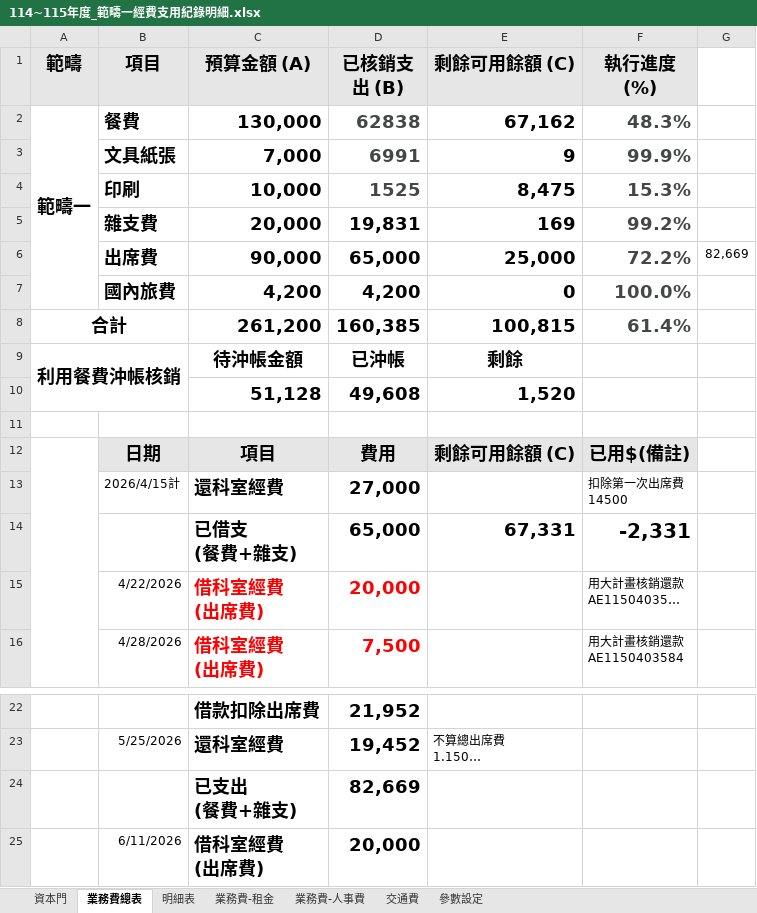
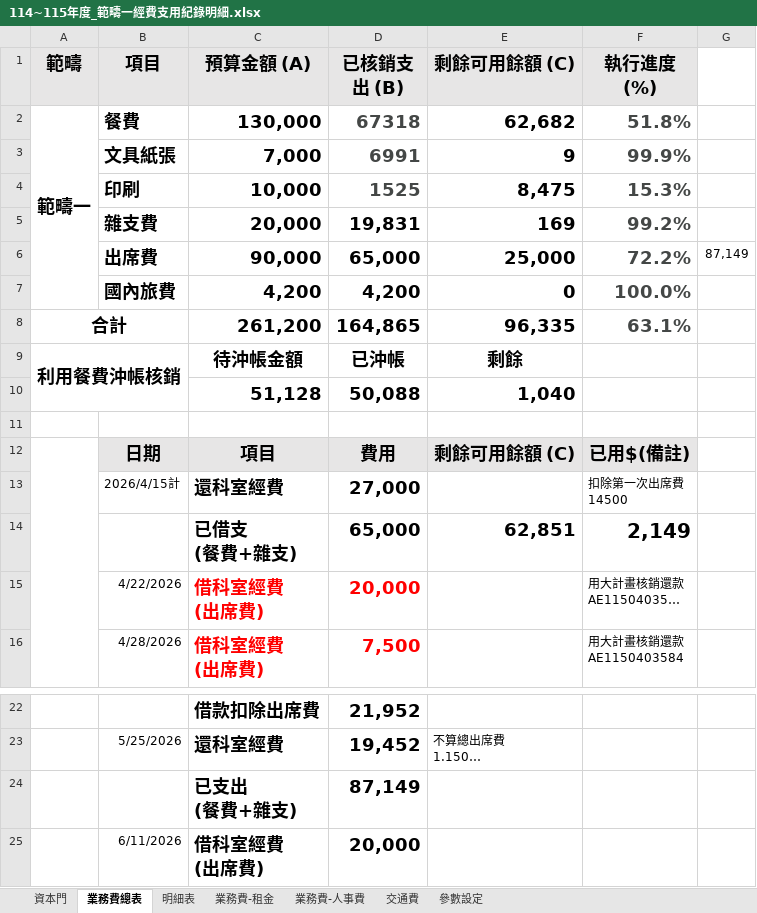
Before and after one commit to Neveraskho/cmuh-budget-dashboard, an Excel workbook: 114~115年度_範疇一經費支用紀錄明細.xlsx, sheet 業務費總表, drawn as a sheet; only a part is shown, gaps mark what is left out; long unchanged cells end in …; values as stored, in another font and other column widths than the file's, no borders; conditional formats not drawn; removed rows and columns are numbered as before the commit, all else as after; the diff names each change by its address in the sheet, - before the commit and + after, or states it on an @@ line.

```diff
--- a/114~115年度_範疇一經費支用紀錄明細.xlsx (sheet 業務費總表)
+++ b/114~115年度_範疇一經費支用紀錄明細.xlsx (sheet 業務費總表)
-D2 (已核銷支出 (B)): 62838
+D2 (已核銷支出 (B)): 67318
-E2 (剩餘可用餘額 (C)): 67,162
+E2 (剩餘可用餘額 (C)): 62,682
-F2 (執行進度 (%)): 48.3%
+F2 (執行進度 (%)): 51.8%
-G6: 82,669
+G6: 87,149
-D8 (已核銷支出 (B)): 160,385
+D8 (已核銷支出 (B)): 164,865
-E8 (剩餘可用餘額 (C)): 100,815
+E8 (剩餘可用餘額 (C)): 96,335
-F8 (執行進度 (%)): 61.4%
+F8 (執行進度 (%)): 63.1%
-row 10:  |  | 51,128 | 49,608 | 1,520
+row 10:  |  | 51,128 | 50,088 | 1,040
-E14 (剩餘可用餘額 (C)): 67,331
+E14 (剩餘可用餘額 (C)): 62,851
-F14 (執行進度 (%)): -2,331
+F14 (執行進度 (%)): 2,149
-D24 (已核銷支出 (B)): 82,669
+D24 (已核銷支出 (B)): 87,149
```
Also changed, not shown: sheet 明細表, sheet 資本門.
